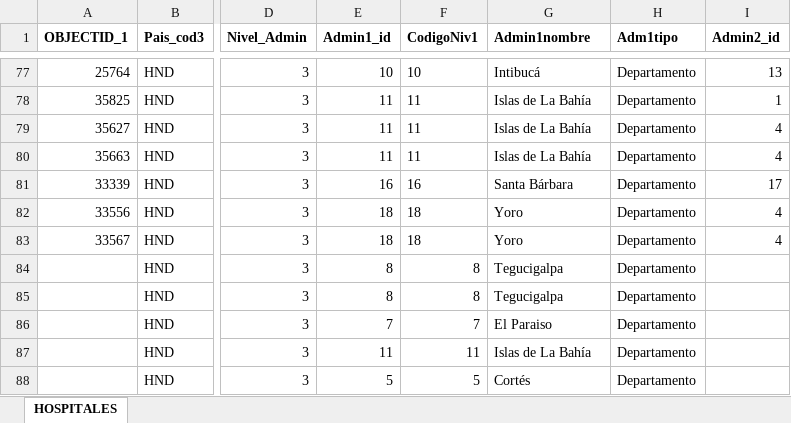
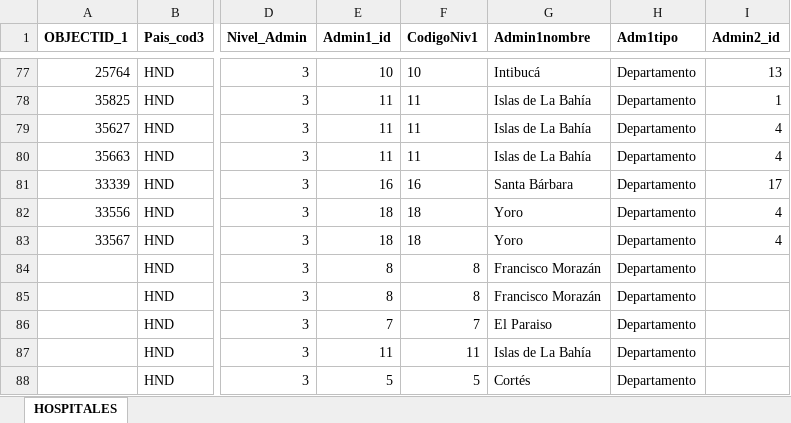
Before and after one commit to Sud-Austral/Datos, an Excel workbook: datacovidhn/SALUD_HN.xlsx, sheet HOSPITALES, drawn as a sheet; only a part is shown, gaps mark what is left out; values as stored, in another font and other column widths than the file's, no borders; table styles not drawn; the diff names each change by its address in the sheet, - before the commit and + after, or states it on an @@ line.

```diff
--- a/datacovidhn/SALUD_HN.xlsx (sheet HOSPITALES)
+++ b/datacovidhn/SALUD_HN.xlsx (sheet HOSPITALES)
-G84:G85 (Admin1nombre): Tegucigalpa
+G84:G85 (Admin1nombre): Francisco Morazán
```
Also changed, not shown: 3 other files.
